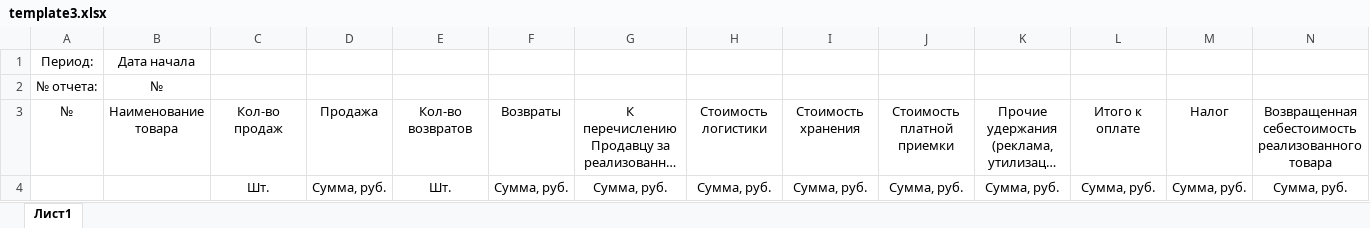
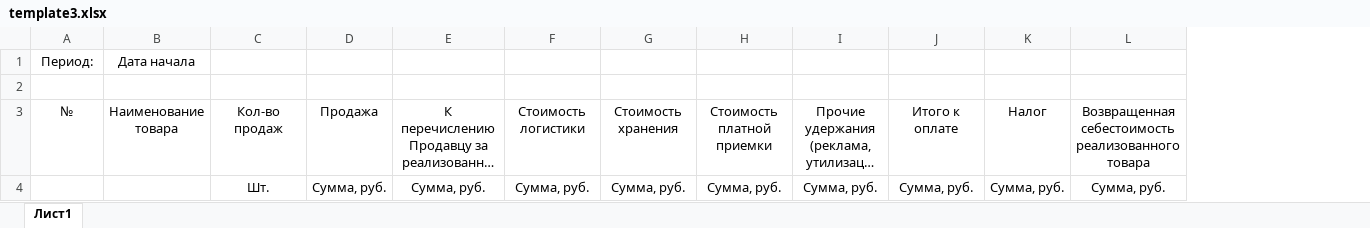
Before and after one commit to vosyukov/mp_bot, an Excel workbook: templates/template3.xlsx, sheet Лист1, drawn as a sheet; only a part is shown; long unchanged cells end in …; values as stored, in another font and other column widths than the file's, no borders; rows hold the shown columns only; the diff names each change by its address in the sheet, - before the commit and + after, or states it on an @@ line.

```diff
--- a/templates/template3.xlsx (sheet Лист1)
+++ b/templates/template3.xlsx (sheet Лист1)
-column E, rows 3-4: Кол-во возвратов | Шт.
-column F, rows 3-4: Возвраты | Сумма, руб.
-row 2: № отчета: | №
+row 2: (empty)
```
Also changed, not shown: 6 other files.
